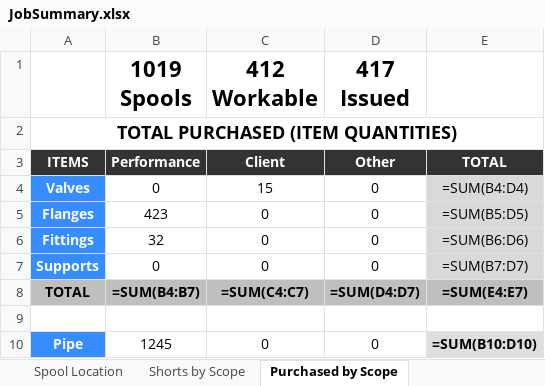
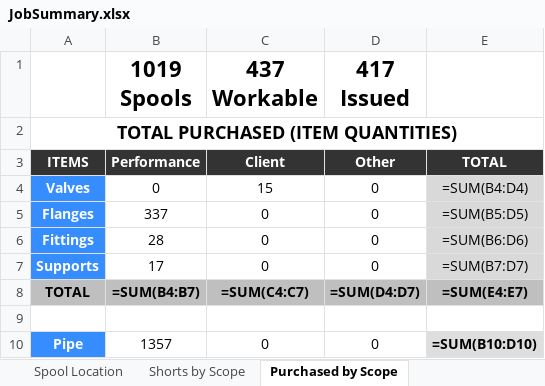
Before and after one commit to kmccun2/react-redux-template, an Excel workbook: database/7052/JobSummary.xlsx, sheet Purchased by Scope, drawn as a sheet; values as stored, in another font and other column widths than the file's, no borders; formulas without a stored value are shown as written; charts and pictures not drawn; the diff names each change by its address in the sheet, - before the commit and + after, or states it on an @@ line.

```diff
--- a/database/7052/JobSummary.xlsx (sheet Purchased by Scope)
+++ b/database/7052/JobSummary.xlsx (sheet Purchased by Scope)
-C1: 412 Workable
+C1: 437 Workable
-B5 (1019 Spools): 423
+B5 (1019 Spools): 337
-B6 (1019 Spools): 32
+B6 (1019 Spools): 28
-B7 (1019 Spools): 0
+B7 (1019 Spools): 17
-B10 (1019 Spools): 1245
+B10 (1019 Spools): 1357
```
Also changed, not shown: sheet Discrepancies, sheet Areas Summary (By Material), sheet PRINTOUT, sheet Areas Summary, sheet Spool Location, sheet Spools by Scope, 3 more sheets, database/7052/Items.xlsx, database/7052/Spools.xlsx, 11 other files.
